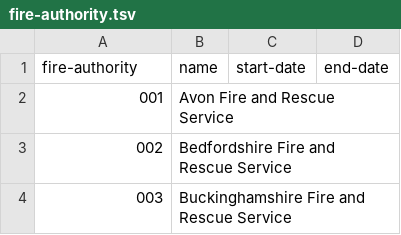
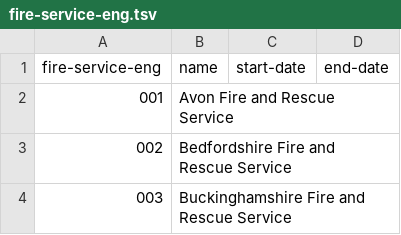
Before and after one commit to openregister/fire-data, a TSV file: data/fire-service-eng.tsv (was data/fire-authority.tsv), drawn as a sheet; only a part is shown.

Commit message:
renamed data inline with new name

```diff
--- a/data/fire-authority.tsv
+++ b/data/fire-service-eng.tsv
@@ -1,2 +1,2 @@
-fire-authority	name	start-date	end-date
+fire-service-eng	name	start-date	end-date
 001	Avon Fire and Rescue Service		
```
